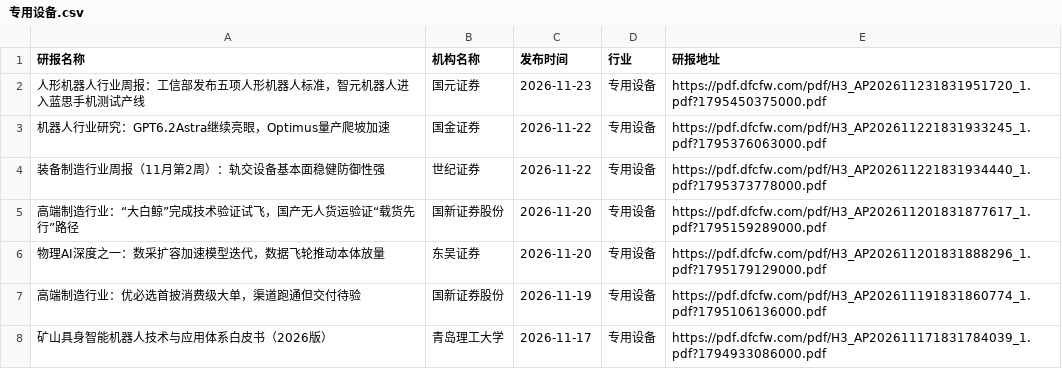
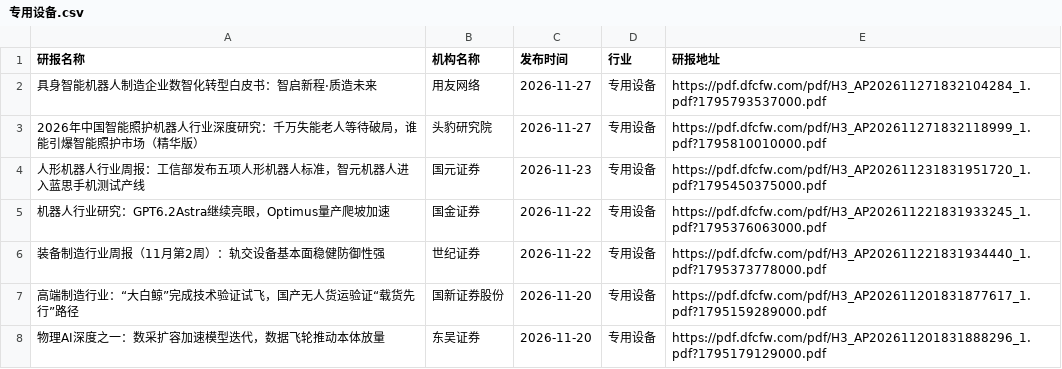
Before and after one commit to manymore13/report, a CSV file: eastmoney/专用设备.csv, drawn as a sheet; only a part is shown; the shorter side is filled out with more unchanged rows.

```diff
--- a/eastmoney/专用设备.csv
+++ b/eastmoney/专用设备.csv
@@ -1,2 +1,4 @@
 研报名称,机构名称,发布时间,行业,研报地址
+具身智能机器人制造企业数智化转型白皮书：智启新程·质造未来,用友网络,2026-11-27,专用设备,https://pdf.dfcfw.com/pdf/H3_AP202611271832104284_1.pdf?1795793537000.pdf
+2026年中国智能照护机器人行业深度研究：千万失能老人等待破局，谁能引爆智能照护市场（精华版）,头豹研究院,2026-11-27,专用设备,https://pdf.dfcfw.com/pdf/H3_AP202611271832118999_1.pdf?1795810010000.pdf
 人形机器人行业周报：工信部发布五项人形机器人标准，智元机器人进入蓝思手机测试产线,国元证券,2026-11-23,专用设备,https://pdf.dfcfw.com/pdf/H3_AP202611231831951720_1.pdf?1795450375000.pdf
```
Also changed, not shown: eastmoney/一般零售.csv, eastmoney/农业综合Ⅱ.csv, 31 other files.
